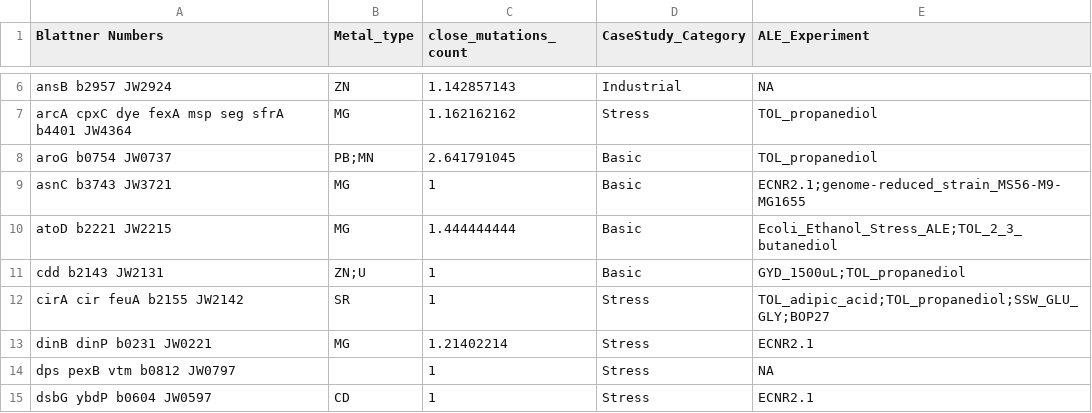
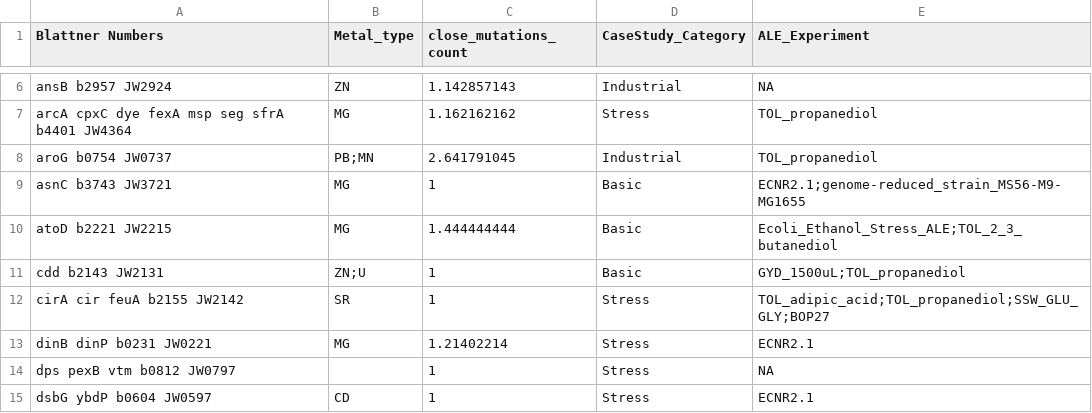
Before and after one commit to PoeticPremium6/3D_Metalloproteome_Ecoli, a CSV file: Data/Updated_Targets_Casestudy_Unique.csv, drawn as a sheet; only a part is shown, gaps mark what is left out.

Commit message:
Update Updated_Targets_Casestudy_Unique.csv

```diff
--- a/Data/Updated_Targets_Casestudy_Unique.csv
+++ b/Data/Updated_Targets_Casestudy_Unique.csv
@@ -7,3 +7,3 @@ ansB b2957 JW2924	ZN	1.142857143	Industrial	NA
 arcA cpxC dye fexA msp seg sfrA b4401 JW4364	MG	1.162162162	Stress	TOL_propanediol
-aroG b0754 JW0737	PB;MN	2.641791045	Basic	TOL_propanediol
+aroG b0754 JW0737	PB;MN	2.641791045	Industrial	TOL_propanediol
 asnC b3743 JW3721	MG	1	Basic	ECNR2.1;genome-reduced_strain_MS56-M9-MG1655
```
